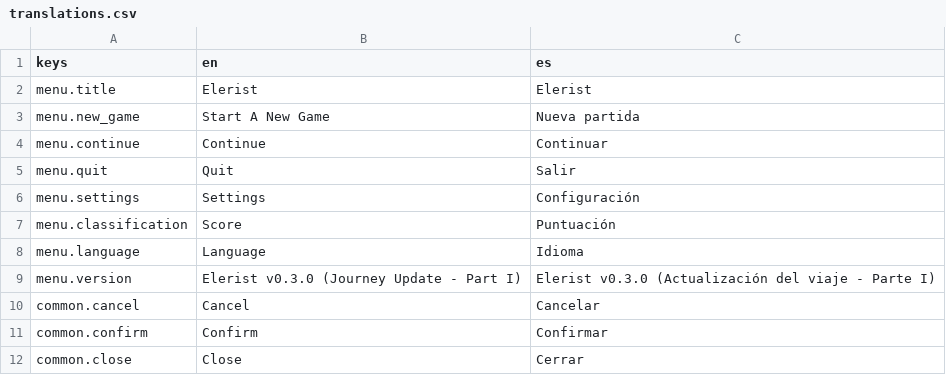
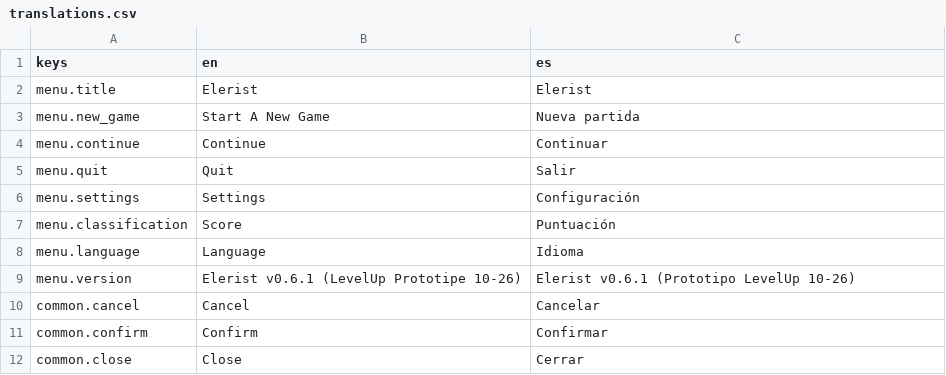
Before and after one commit to ILAIGG/Elerist, a CSV file: Localization/translations.csv, drawn as a sheet; only a part is shown.

Commit message:
feat: Update version number in translations and main menu UI

```diff
--- a/Localization/translations.csv
+++ b/Localization/translations.csv
@@ -8,3 +8,3 @@ menu.classification,Score,Puntuación
 menu.language,Language,Idioma
-menu.version,Elerist v0.3.0 (Journey Update - Part I),Elerist v0.3.0 (Actualización del viaje - Parte I)
+menu.version,Elerist v0.6.1 (LevelUp Prototipe 10-26),Elerist v0.6.1 (Prototipo LevelUp 10-26)
 common.cancel,Cancel,Cancelar
```
Also changed, not shown: 1 other file.
